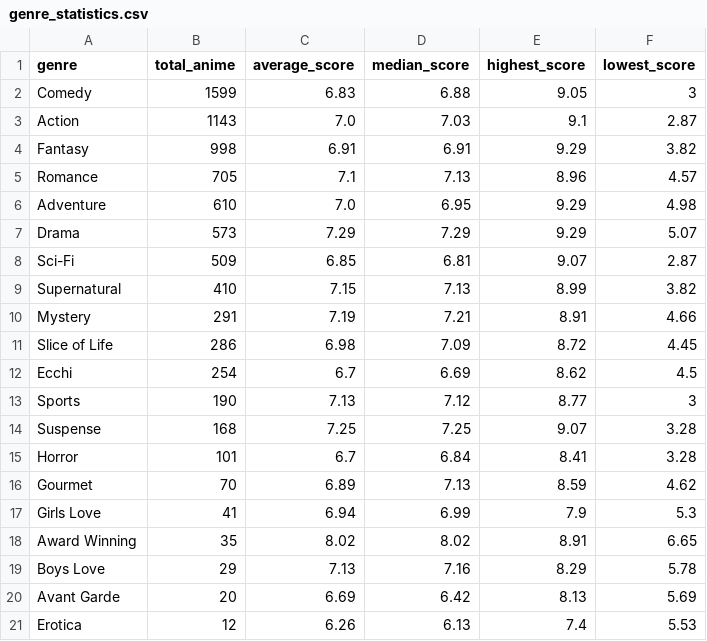
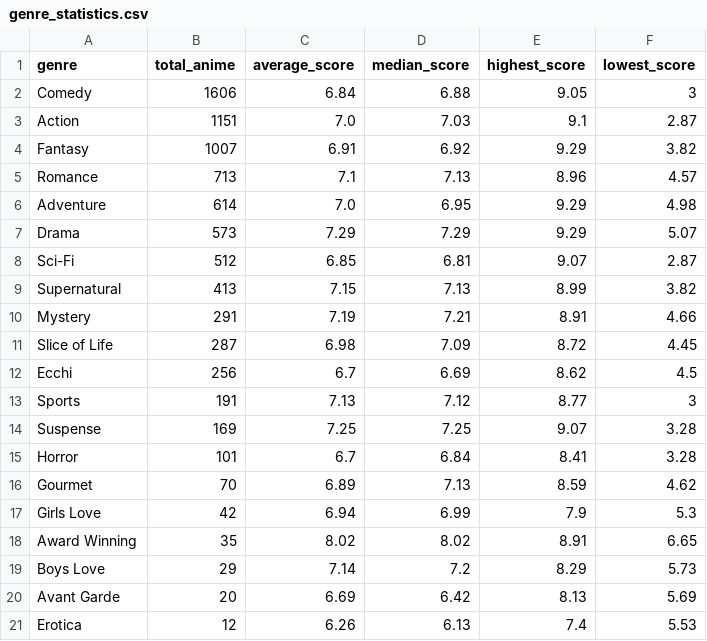
Before and after one commit to Ate329/anime-stats-tracker, a CSV file: data/csv/genre_statistics.csv, drawn as a sheet.

```diff
--- a/data/csv/genre_statistics.csv
+++ b/data/csv/genre_statistics.csv
@@ -1,20 +1,20 @@
 genre,total_anime,average_score,median_score,highest_score,lowest_score
-Comedy,1599,6.83,6.88,9.05,3
-Action,1143,7.0,7.03,9.1,2.87
-Fantasy,998,6.91,6.91,9.29,3.82
-Romance,705,7.1,7.13,8.96,4.57
-Adventure,610,7.0,6.95,9.29,4.98
+Comedy,1606,6.84,6.88,9.05,3
+Action,1151,7.0,7.03,9.1,2.87
+Fantasy,1007,6.91,6.92,9.29,3.82
+Romance,713,7.1,7.13,8.96,4.57
+Adventure,614,7.0,6.95,9.29,4.98
 Drama,573,7.29,7.29,9.29,5.07
-Sci-Fi,509,6.85,6.81,9.07,2.87
-Supernatural,410,7.15,7.13,8.99,3.82
+Sci-Fi,512,6.85,6.81,9.07,2.87
+Supernatural,413,7.15,7.13,8.99,3.82
 Mystery,291,7.19,7.21,8.91,4.66
-Slice of Life,286,6.98,7.09,8.72,4.45
-Ecchi,254,6.7,6.69,8.62,4.5
-Sports,190,7.13,7.12,8.77,3
-Suspense,168,7.25,7.25,9.07,3.28
+Slice of Life,287,6.98,7.09,8.72,4.45
+Ecchi,256,6.7,6.69,8.62,4.5
+Sports,191,7.13,7.12,8.77,3
+Suspense,169,7.25,7.25,9.07,3.28
 Horror,101,6.7,6.84,8.41,3.28
 Gourmet,70,6.89,7.13,8.59,4.62
-Girls Love,41,6.94,6.99,7.9,5.3
+Girls Love,42,6.94,6.99,7.9,5.3
 Award Winning,35,8.02,8.02,8.91,6.65
-Boys Love,29,7.13,7.16,8.29,5.78
+Boys Love,29,7.14,7.2,8.29,5.73
 Avant Garde,20,6.69,6.42,8.13,5.69
```
Also changed, not shown: data/csv/ratings_by_season.csv, data/csv/studio_statistics.csv, 52 other files.
